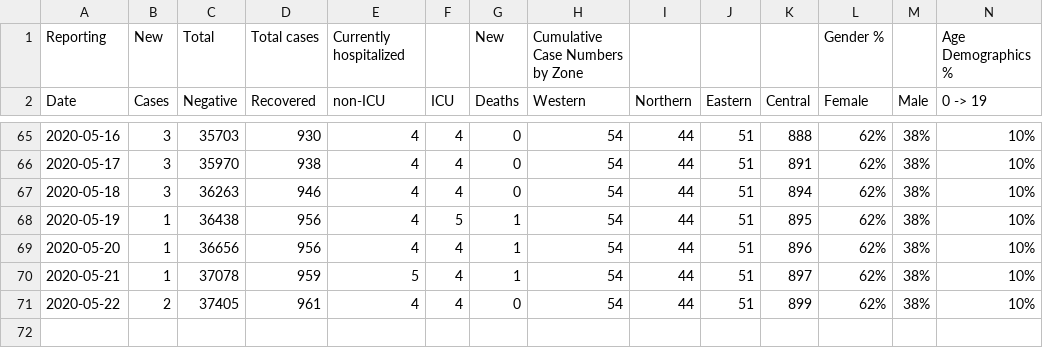
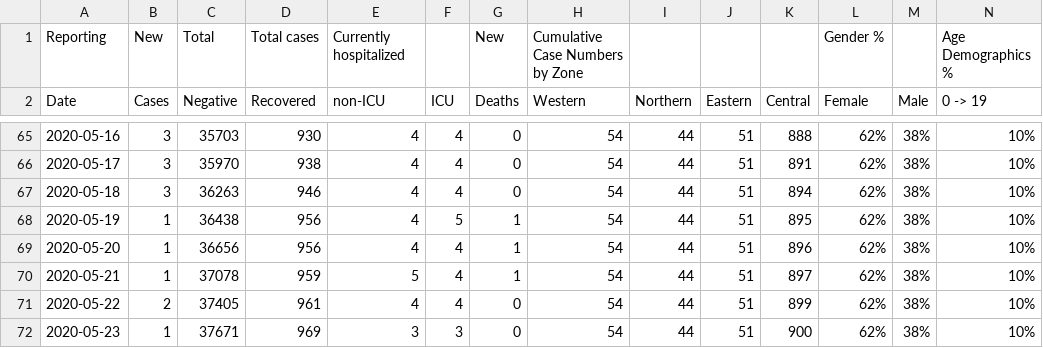
Before and after one commit to dlanger/coronavirus-hc-infobase-archive-OLD, a CSV file: NS__COVID-19-data__latest.csv, drawn as a sheet; only a part is shown, gaps mark what is left out; rows hold the shown columns only; the diff names each change by its address in the sheet, - before the commit and + after, or states it on an @@ line.

```diff
--- a/NS__COVID-19-data__latest.csv
+++ b/NS__COVID-19-data__latest.csv
+row 72: 2020-05-23 | 1 | 37671 | 969 | 3 | 3 | 0 | 54 | 44 | 51 | 900 | 62% | 38% | 10%
```
Also changed, not shown: 3 other files.
